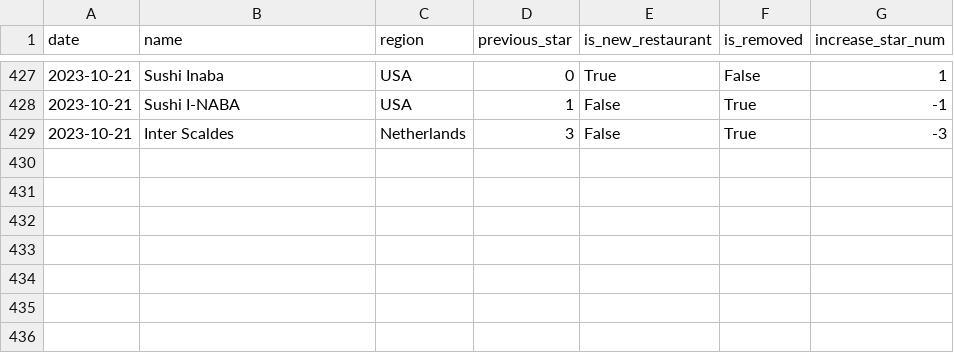
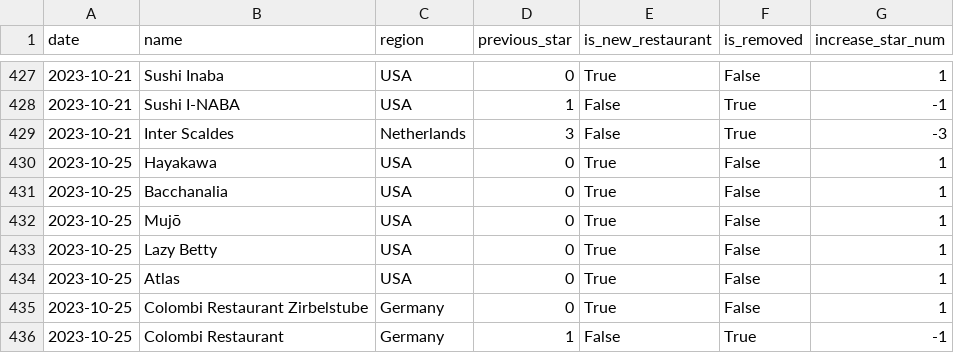
Before and after one commit to dunkevid/michelin-star-data, a CSV file: data/change_logs.csv, drawn as a sheet; only a part is shown, gaps mark what is left out.

```diff
--- a/data/change_logs.csv
+++ b/data/change_logs.csv
@@ -429 +429,8 @@ date,name,region,previous_star,is_new_restaurant,is_removed,increase_star_num
 2023-10-21,Inter Scaldes,Netherlands,3,False,True,-3
+2023-10-25,Hayakawa,USA,0,True,False,1
+2023-10-25,Bacchanalia,USA,0,True,False,1
+2023-10-25,Mujō,USA,0,True,False,1
+2023-10-25,Lazy Betty,USA,0,True,False,1
+2023-10-25,Atlas,USA,0,True,False,1
+2023-10-25,Colombi Restaurant Zirbelstube,Germany,0,True,False,1
+2023-10-25,Colombi Restaurant,Germany,1,False,True,-1
```
Also changed, not shown: data/aggregator.csv.
